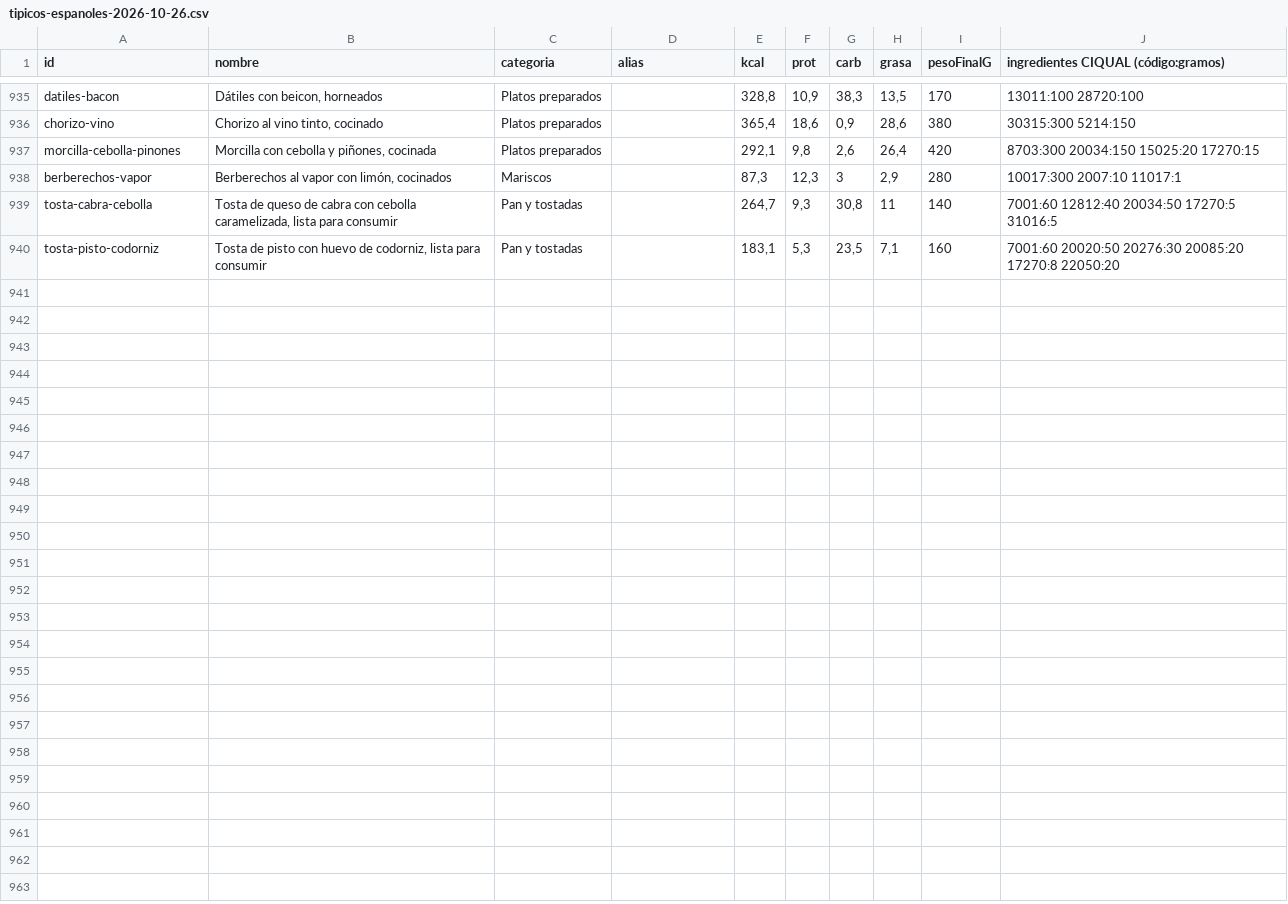
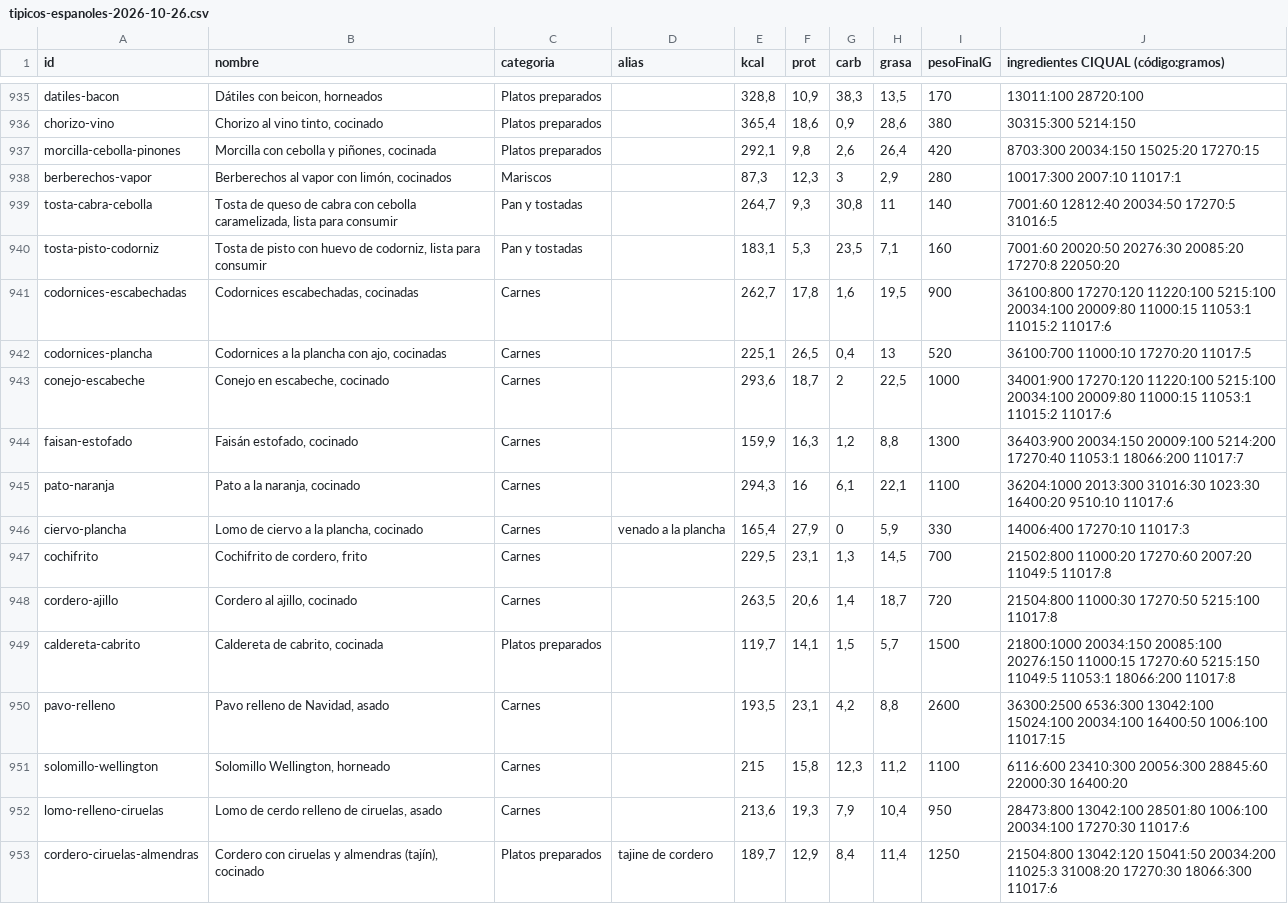
Before and after one commit to vtinezdev/appfit, a CSV file: scripts/catalogo/informes/tipicos-espanoles-2026-10-26.csv, drawn as a sheet; only a part is shown, gaps mark what is left out; the diff names each change by its address in the sheet, - before the commit and + after, or states it on an @@ line.

```diff
--- a/scripts/catalogo/informes/tipicos-espanoles-2026-10-26.csv
+++ b/scripts/catalogo/informes/tipicos-espanoles-2026-10-26.csv
+row 941: codornices-escabechadas | Codornices escabechadas, cocinadas | Carnes |  | 262,7 | 17,8 | 1,6 | 19,5 | 900 | 36100:800 17270:120 11220:100 5215:100 20034:100 20009:80 11000:15 11053:1 11015:2 11017:6
+row 942: codornices-plancha | Codornices a la plancha con ajo, cocinadas | Carnes |  | 225,1 | 26,5 | 0,4 | 13 | 520 | 36100:700 11000:10 17270:20 11017:5
+row 943: conejo-escabeche | Conejo en escabeche, cocinado | Carnes |  | 293,6 | 18,7 | 2 | 22,5 | 1000 | 34001:900 17270:120 11220:100 5215:100 20034:100 20009:80 11000:15 11053:1 11015:2 11017:6
+row 944: faisan-estofado | Faisán estofado, cocinado | Carnes |  | 159,9 | 16,3 | 1,2 | 8,8 | 1300 | 36403:900 20034:150 20009:100 5214:200 17270:40 11053:1 18066:200 11017:7
+row 945: pato-naranja | Pato a la naranja, cocinado | Carnes |  | 294,3 | 16 | 6,1 | 22,1 | 1100 | 36204:1000 2013:300 31016:30 1023:30 16400:20 9510:10 11017:6
+row 946: ciervo-plancha | Lomo de ciervo a la plancha, cocinado | Carnes | venado a la plancha | 165,4 | 27,9 | 0 | 5,9 | 330 | 14006:400 17270:10 11017:3
+row 947: cochifrito | Cochifrito de cordero, frito | Carnes |  | 229,5 | 23,1 | 1,3 | 14,5 | 700 | 21502:800 11000:20 17270:60 2007:20 11049:5 11017:8
+row 948: cordero-ajillo | Cordero al ajillo, cocinado | Carnes |  | 263,5 | 20,6 | 1,4 | 18,7 | 720 | 21504:800 11000:30 17270:50 5215:100 11017:8
+row 949: caldereta-cabrito | Caldereta de cabrito, cocinada | Platos preparados |  | 119,7 | 14,1 | 1,5 | 5,7 | 1500 | 21800:1000 20034:150 20085:100 20276:150 11000:15 17270:60 5215:150 11049:5 11053:1 18066:200 11017:8
+row 950: pavo-relleno | Pavo relleno de Navidad, asado | Carnes |  | 193,5 | 23,1 | 4,2 | 8,8 | 2600 | 36300:2500 6536:300 13042:100 15024:100 20034:100 16400:50 1006:100 11017:15
+row 951: solomillo-wellington | Solomillo Wellington, horneado | Carnes |  | 215 | 15,8 | 12,3 | 11,2 | 1100 | 6116:600 23410:300 20056:300 28845:60 22000:30 16400:20
+row 952: lomo-relleno-ciruelas | Lomo de cerdo relleno de ciruelas, asado | Carnes |  | 213,6 | 19,3 | 7,9 | 10,4 | 950 | 28473:800 13042:100 28501:80 1006:100 20034:100 17270:30 11017:6
+row 953: cordero-ciruelas-almendras | Cordero con ciruelas y almendras (tajín), cocinado | Platos preparados | tajine de cordero | 189,7 | 12,9 | 8,4 | 11,4 | 1250 | 21504:800 13042:120 15041:50 20034:200 11025:3 31008:20 17270:30 18066:300 11017:6
```
Also changed, not shown: 6 other files.
